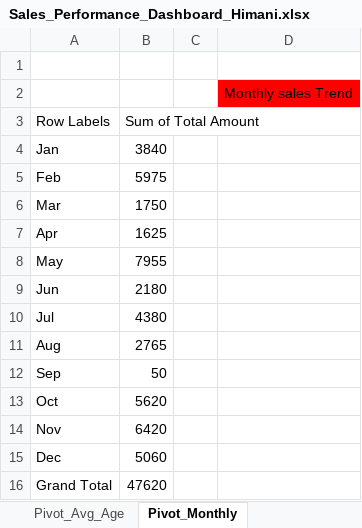
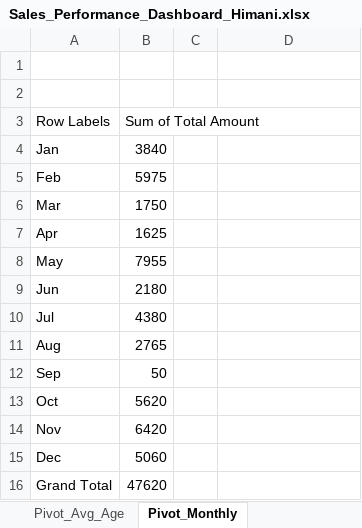
Before and after one commit to Himani0025/Sales-Performance-Dashboard, an Excel workbook: Sales_Performance_Dashboard_Himani.xlsx, sheet Pivot_Monthly, drawn as a sheet; values as stored, in another font and other column widths than the file's, no borders; charts and pictures not drawn; the diff names each change by its address in the sheet, - before the commit and + after, or states it on an @@ line.

```diff
--- a/Sales_Performance_Dashboard_Himani.xlsx (sheet Pivot_Monthly)
+++ b/Sales_Performance_Dashboard_Himani.xlsx (sheet Pivot_Monthly)
-D2: Monthly sales Trend
+D2: (empty)
-D2 fill: #FF0000
+D2 fill: none
```
Also changed, not shown: sheet Pivot_Gender, sheet Pivot_Category, sheet Pivot_Avg_Age, sheet Pivot_Quantity_sales, sheet Dashboard, charts or pictures.
